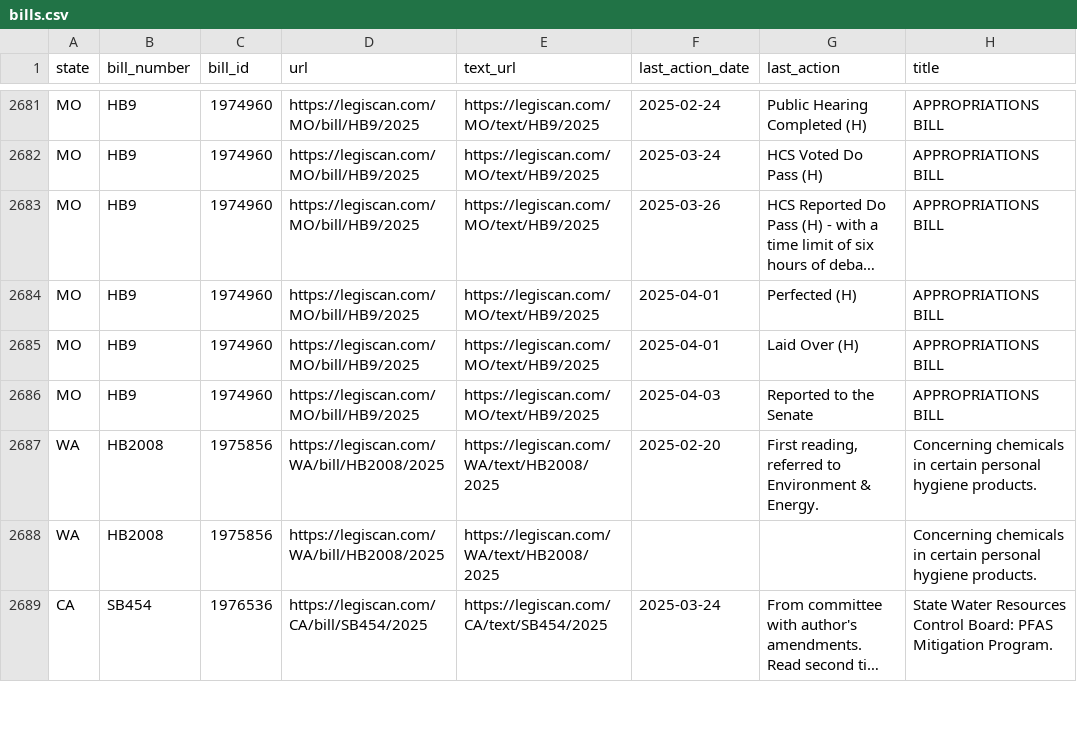
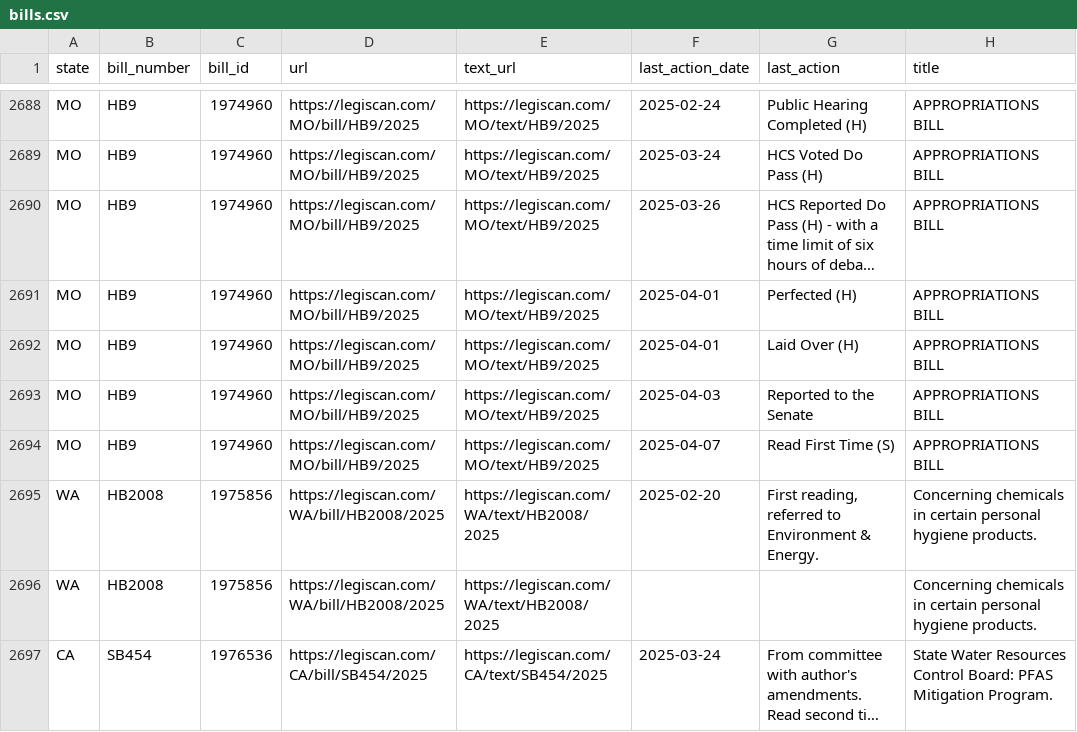
Before and after one commit to edmundmiller/periodic_legislation, a CSV file: sources/legiscan/bills.csv, drawn as a sheet; only a part is shown, gaps mark what is left out; long unchanged cells end in …; the diff covers the shown part only.

```diff
--- a/sources/legiscan/bills.csv
+++ b/sources/legiscan/bills.csv
@@ -2686,2 +2693,3 @@ MO,HB9,1974960,https://legiscan.com/MO/bill/HB9/2025,https://legiscan.com/MO/tex
 MO,HB9,1974960,https://legiscan.com/MO/bill/HB9/2025,https://legiscan.com/MO/text/HB9/2025,2025-04-03,Reported to the Senate,APPROPRIATIONS BILL
+MO,HB9,1974960,https://legiscan.com/MO/bill/HB9/2025,https://legiscan.com/MO/text/HB9/2025,2025-04-07,Read First Time (S),APPROPRIATIONS BILL
 WA,HB2008,1975856,https://legiscan.com/WA/bill/HB2008/2025,https://legiscan.com/WA/text/HB2008/2025,2025-02-20,"First reading, referred to Environment & Energy.",Concerning chemicals in certain personal hygiene products.
```
Also changed, not shown: 13 added rows and 7 moved rows elsewhere in this file.
